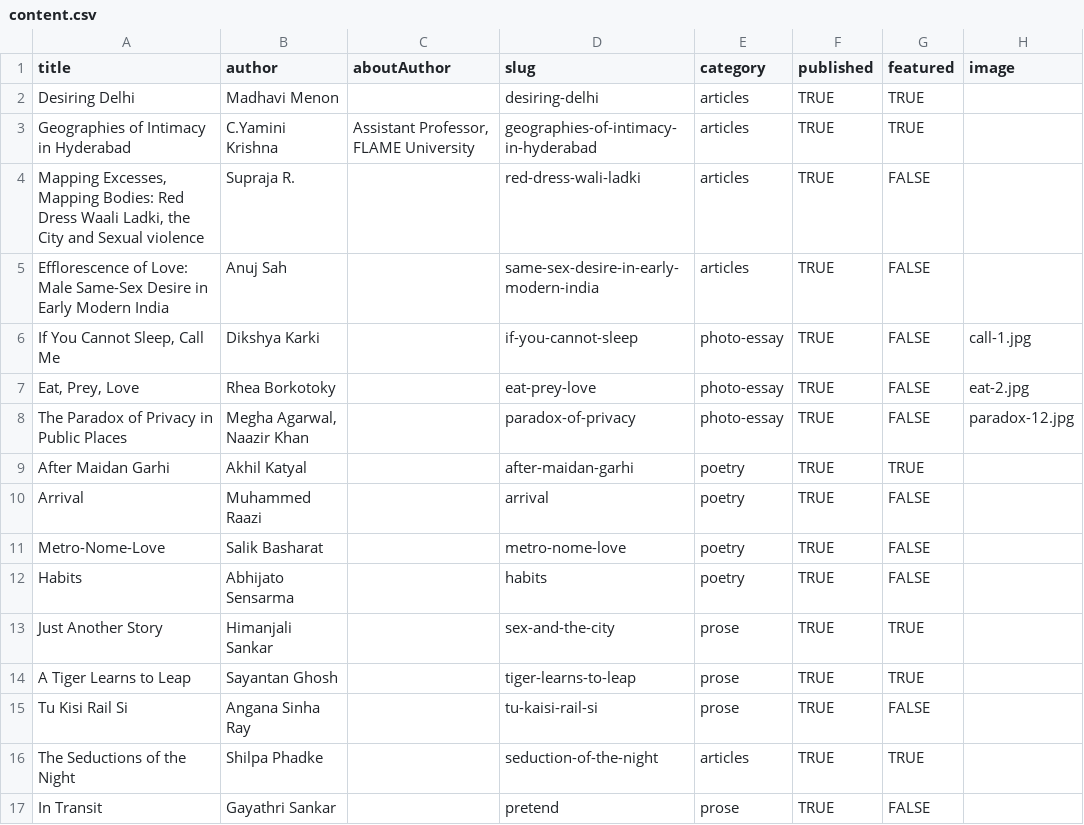
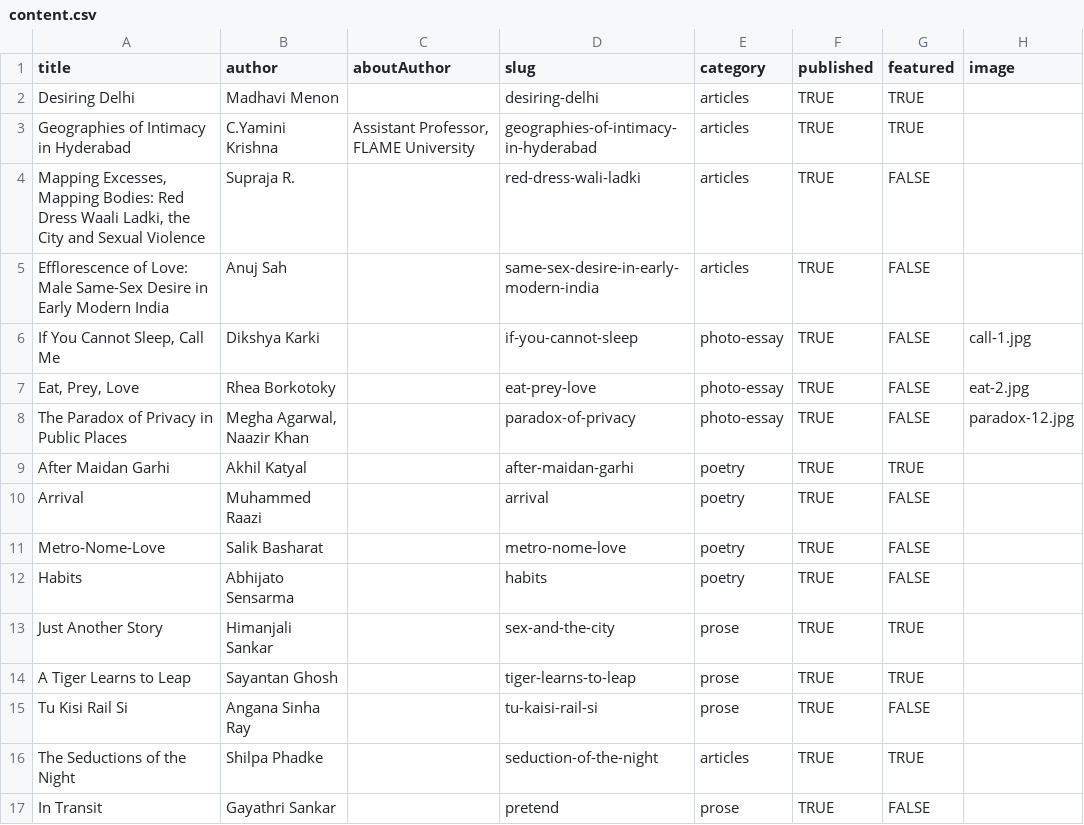
Before and after one commit to thedivtagguy/qurbatein, a CSV file: src/data/content.csv, drawn as a sheet.

```diff
--- a/src/data/content.csv
+++ b/src/data/content.csv
@@ -3,3 +3,3 @@ Desiring Delhi,Madhavi Menon,,desiring-delhi,articles,TRUE,TRUE,
 Geographies of Intimacy in Hyderabad,C.Yamini Krishna,"Assistant Professor, FLAME University",geographies-of-intimacy-in-hyderabad,articles,TRUE,TRUE,
-"Mapping Excesses, Mapping Bodies: Red Dress Waali Ladki, the City and Sexual violence",Supraja R.,,red-dress-wali-ladki,articles,TRUE,FALSE,
+"Mapping Excesses, Mapping Bodies: Red Dress Waali Ladki, the City and Sexual Violence",Supraja R.,,red-dress-wali-ladki,articles,TRUE,FALSE,
 Efflorescence of Love: Male Same-Sex Desire in Early Modern India,Anuj Sah,,same-sex-desire-in-early-modern-india,articles,TRUE,FALSE,
```
Also changed, not shown: 4 other files.
